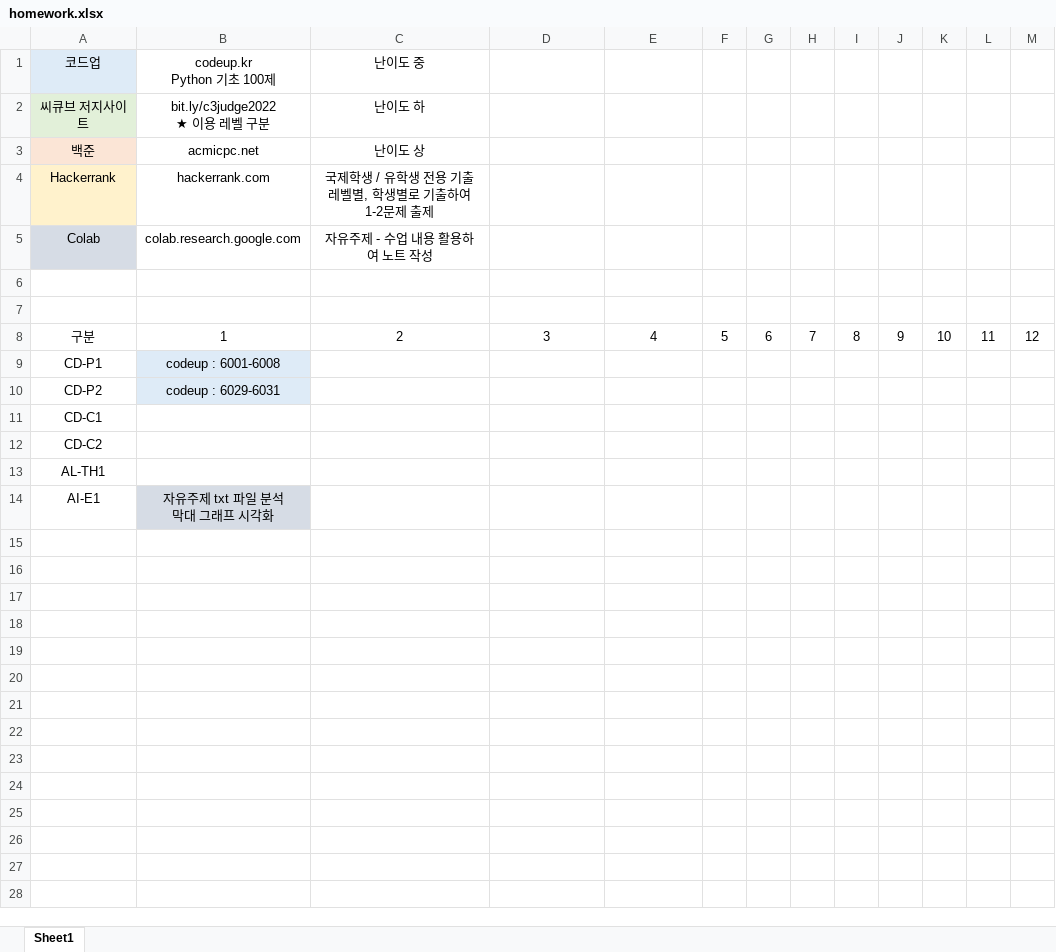
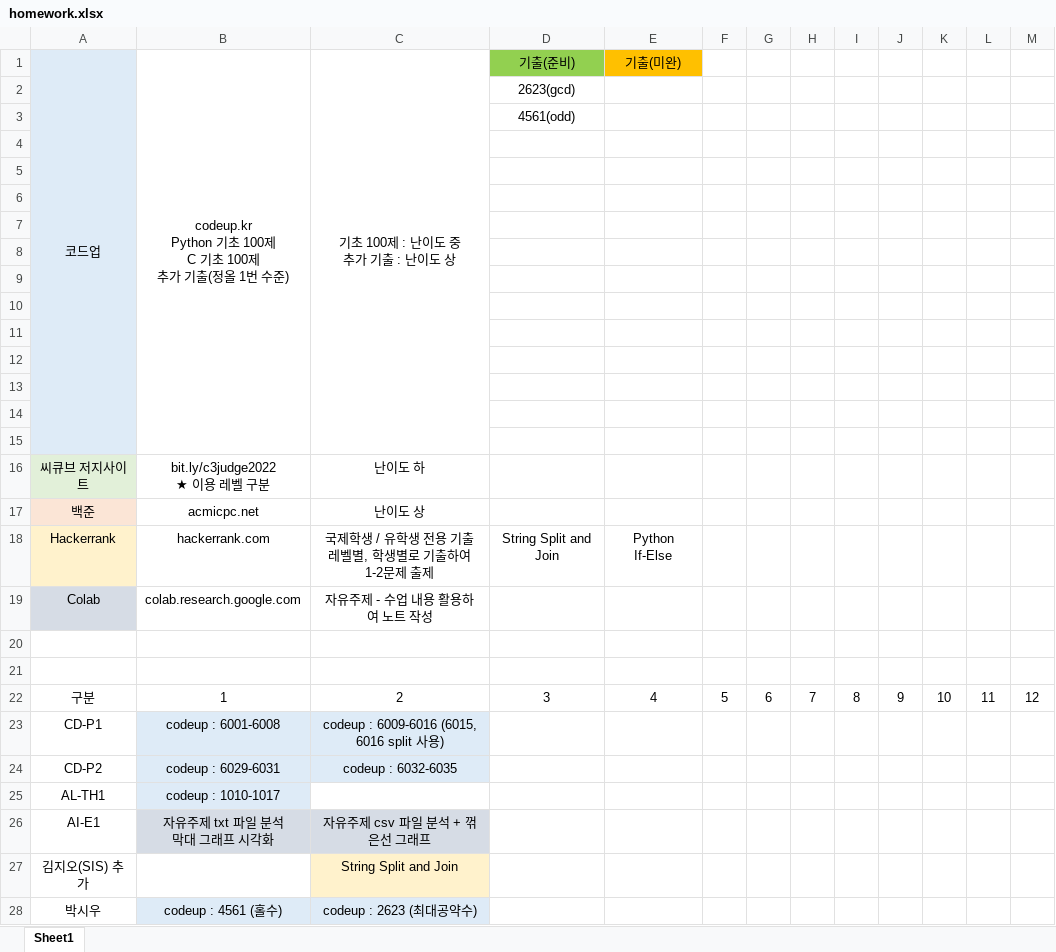
Before and after one commit to jpjun8/C3cube, an Excel workbook: homework.xlsx, sheet Sheet1, drawn as a sheet; values as stored, in another font and other column widths than the file's, no borders; removed rows and columns are numbered as before the commit, all else as after; ↵ is a line break in a cell; the diff names each change by its address in the sheet, - before the commit and + after, or states it on an @@ line.

```diff
--- a/homework.xlsx (sheet Sheet1)
+++ b/homework.xlsx (sheet Sheet1)
+row 1: 코드업 | codeup.kr ↵ Python 기초 100제 ↵ C 기초 100제 ↵ 추가 기출(정올 1번 수준) | 기초 100제 : 난이도 중 ↵ 추가 기출 : 난이도 상 | 기출(준비) | 기출(미완)
+row 2:  |  |  | 2623(gcd)
+row 3:  |  |  | 4561(odd)
-row 4: 코드업 | codeup.kr ↵ Python 기초 100제 | 난이도 중
+row 4: (empty)
+row 5: (empty)
+row 6: (empty)
+row 7: (empty)
+row 8: (empty)
+row 9: (empty)
+row 10: (empty)
+row 11: (empty)
+row 12: (empty)
+row 13: (empty)
+row 14: (empty)
+row 15: (empty)
-D18: (empty)
+D18: String Split and Join
-E18: (empty)
+E18: Python If-Else
-C23: (empty)
+C23: codeup : 6009-6016 (6015, 6016 split 사용)
-C23:C24 fill: none
+C23:C24 fill: #DEEBF7
-C24: (empty)
+C24: codeup : 6032-6035
-row 11: CD-C1
-row 12: CD-C2
-B25: (empty)
+B25: codeup : 1010-1017
-B25 fill: none
+B25 fill: #DEEBF7
-C26: (empty)
+C26: 자유주제 csv 파일 분석 + 꺾은선 그래프
-C26 fill: none
+C26 fill: #D6DCE5
+row 27: 김지오(SIS) 추가 |  | String Split and Join
+row 28: 박시우 | codeup : 4561 (홀수) | codeup : 2623 (최대공약수)
```
Also changed, not shown: calls/calls.xlsx, 14 other files.
